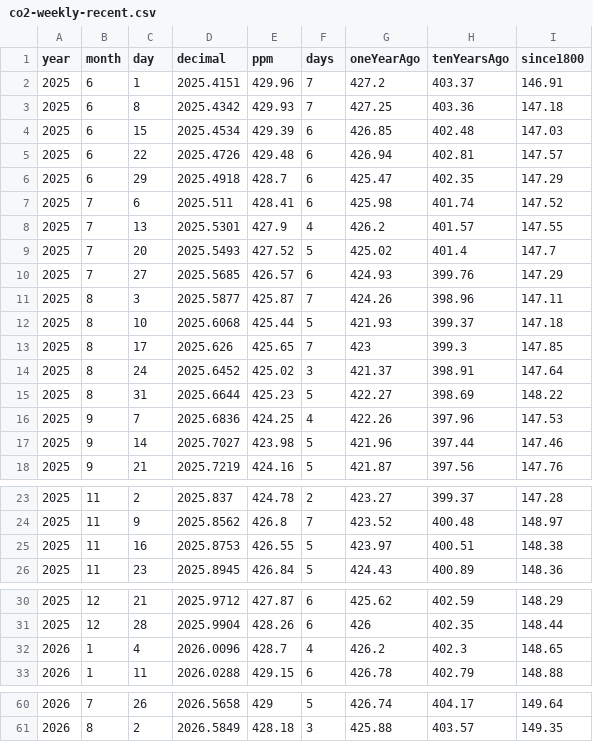
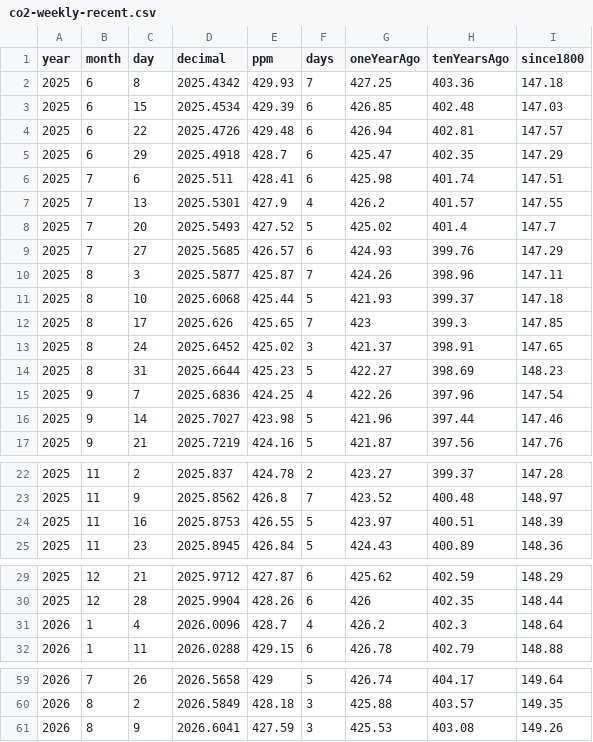
Before and after one commit to islivingston/mauna-loa-co2-widget, a CSV file: data/co2-weekly-recent.csv, drawn as a sheet; only a part is shown, gaps mark what is left out; the diff covers the shown part only.

```diff
--- a/data/co2-weekly-recent.csv
+++ b/data/co2-weekly-recent.csv
@@ -1,3 +1,2 @@
 year,month,day,decimal,ppm,days,oneYearAgo,tenYearsAgo,since1800
-2025,6,1,2025.4151,429.96,7,427.2,403.37,146.91
 2025,6,8,2025.4342,429.93,7,427.25,403.36,147.18
@@ -6,3 +5,3 @@ year,month,day,decimal,ppm,days,oneYearAgo,tenYearsAgo,since1800
 2025,6,29,2025.4918,428.7,6,425.47,402.35,147.29
-2025,7,6,2025.511,428.41,6,425.98,401.74,147.52
+2025,7,6,2025.511,428.41,6,425.98,401.74,147.51
 2025,7,13,2025.5301,427.9,4,426.2,401.57,147.55
@@ -13,5 +12,5 @@ year,month,day,decimal,ppm,days,oneYearAgo,tenYearsAgo,since1800
 2025,8,17,2025.626,425.65,7,423,399.3,147.85
-2025,8,24,2025.6452,425.02,3,421.37,398.91,147.64
-2025,8,31,2025.6644,425.23,5,422.27,398.69,148.22
-2025,9,7,2025.6836,424.25,4,422.26,397.96,147.53
+2025,8,24,2025.6452,425.02,3,421.37,398.91,147.65
+2025,8,31,2025.6644,425.23,5,422.27,398.69,148.23
+2025,9,7,2025.6836,424.25,4,422.26,397.96,147.54
 2025,9,14,2025.7027,423.98,5,421.96,397.44,147.46
@@ -24,3 +23,3 @@ year,month,day,decimal,ppm,days,oneYearAgo,tenYearsAgo,since1800
 2025,11,9,2025.8562,426.8,7,423.52,400.48,148.97
-2025,11,16,2025.8753,426.55,5,423.97,400.51,148.38
+2025,11,16,2025.8753,426.55,5,423.97,400.51,148.39
 2025,11,23,2025.8945,426.84,5,424.43,400.89,148.36
@@ -31,3 +30,3 @@ year,month,day,decimal,ppm,days,oneYearAgo,tenYearsAgo,since1800
 2025,12,28,2025.9904,428.26,6,426,402.35,148.44
-2026,1,4,2026.0096,428.7,4,426.2,402.3,148.65
+2026,1,4,2026.0096,428.7,4,426.2,402.3,148.64
 2026,1,11,2026.0288,429.15,6,426.78,402.79,148.88
@@ -61 +60,2 @@ year,month,day,decimal,ppm,days,oneYearAgo,tenYearsAgo,since1800
 2026,8,2,2026.5849,428.18,3,425.88,403.57,149.35
+2026,8,9,2026.6041,427.59,3,425.53,403.08,149.26
```
Also changed, not shown: 1 edited cell elsewhere in this file, 3 other files.
